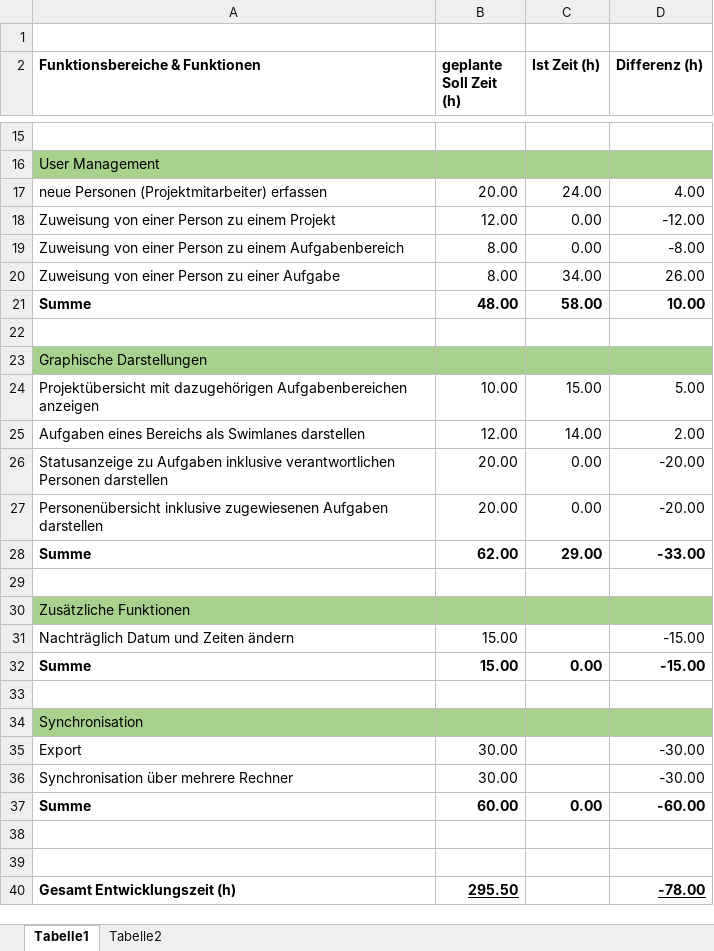
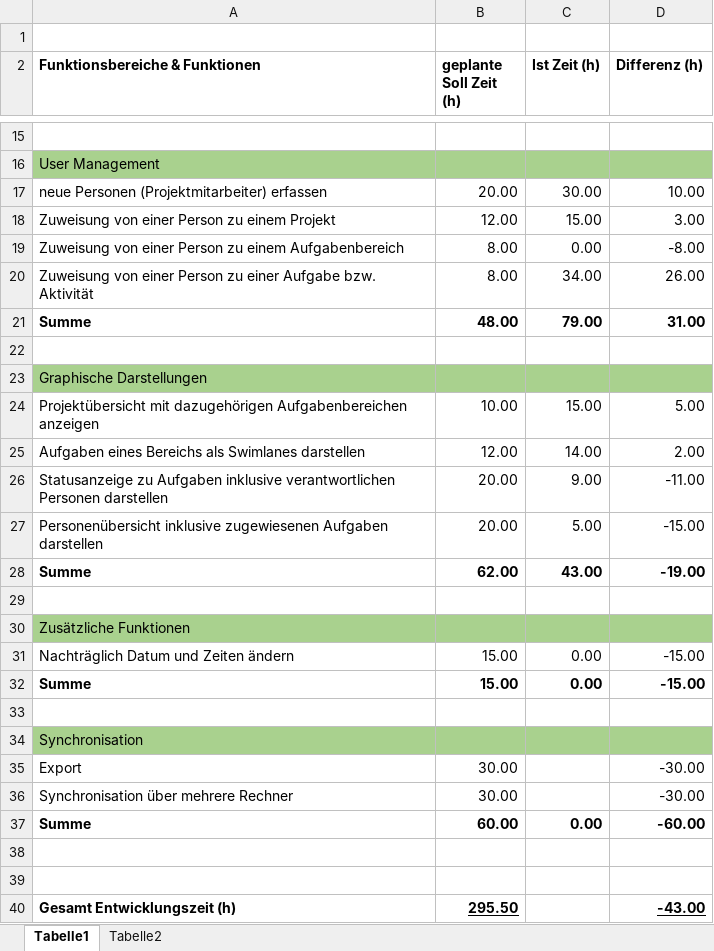
Before and after one commit to ateuchtmann/259035_SoftEngPR, an Excel workbook: Dokumente/Anforderungsdokumentation/Zeitaufwandsschaetzung.xlsx, sheet Tabelle1, drawn as a sheet; only a part is shown, gaps mark what is left out; values as stored, in another font and other column widths than the file's, no borders; the diff names each change by its address in the sheet, - before the commit and + after, or states it on an @@ line.

Commit message:
ZeitaufwandsschaetzungUpdate

```diff
--- a/Dokumente/Anforderungsdokumentation/Zeitaufwandsschaetzung.xlsx (sheet Tabelle1)
+++ b/Dokumente/Anforderungsdokumentation/Zeitaufwandsschaetzung.xlsx (sheet Tabelle1)
-C17 (Ist Zeit (h)): 24.00
+C17 (Ist Zeit (h)): 30.00
-D17 (Differenz (h)): 4.00
+D17 (Differenz (h)): 10.00
-C18 (Ist Zeit (h)): 0.00
+C18 (Ist Zeit (h)): 15.00
-D18 (Differenz (h)): -12.00
+D18 (Differenz (h)): 3.00
-A20 (Funktionsbereiche & Funktionen): …einer Aufgabe
+A20 (Funktionsbereiche & Funktionen): …einer Aufgabe bzw. Aktivität
-C21 (Ist Zeit (h)): 58.00
+C21 (Ist Zeit (h)): 79.00
-D21 (Differenz (h)): 10.00
+D21 (Differenz (h)): 31.00
-C26 (Ist Zeit (h)): 0.00
+C26 (Ist Zeit (h)): 9.00
-D26 (Differenz (h)): -20.00
+D26 (Differenz (h)): -11.00
-C27 (Ist Zeit (h)): 0.00
+C27 (Ist Zeit (h)): 5.00
-D27 (Differenz (h)): -20.00
+D27 (Differenz (h)): -15.00
-C28 (Ist Zeit (h)): 29.00
+C28 (Ist Zeit (h)): 43.00
-D28 (Differenz (h)): -33.00
+D28 (Differenz (h)): -19.00
-C31 (Ist Zeit (h)): (empty)
+C31 (Ist Zeit (h)): 0.00
-D40 (Differenz (h)): -78.00
+D40 (Differenz (h)): -43.00
```
Also changed, not shown: 1 other file.
